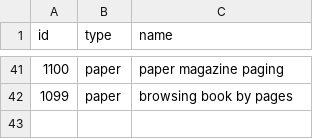
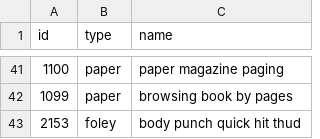
Before and after one commit to enrom1994/Animate-, a CSV file: .claude/kit/sfx/mixkit.csv, drawn as a sheet; only a part is shown, gaps mark what is left out; the diff names each change by its address in the sheet, - before the commit and + after, or states it on an @@ line.

```diff
--- a/.claude/kit/sfx/mixkit.csv
+++ b/.claude/kit/sfx/mixkit.csv
+row 43: 2153 | foley | body punch quick hit thud
```
Also changed, not shown: 4 other files.
